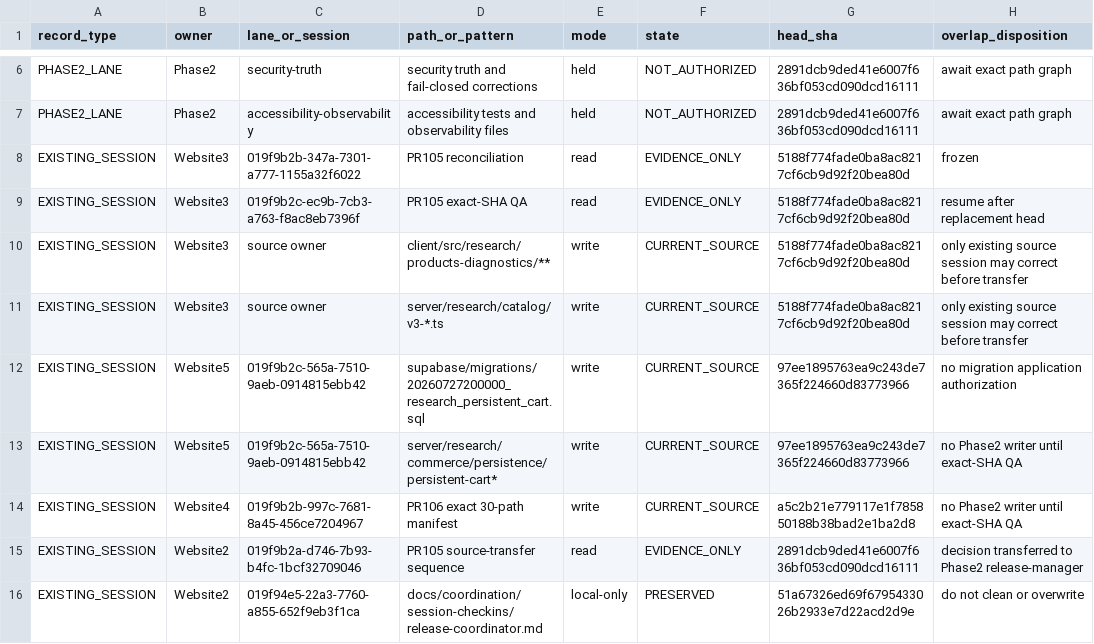
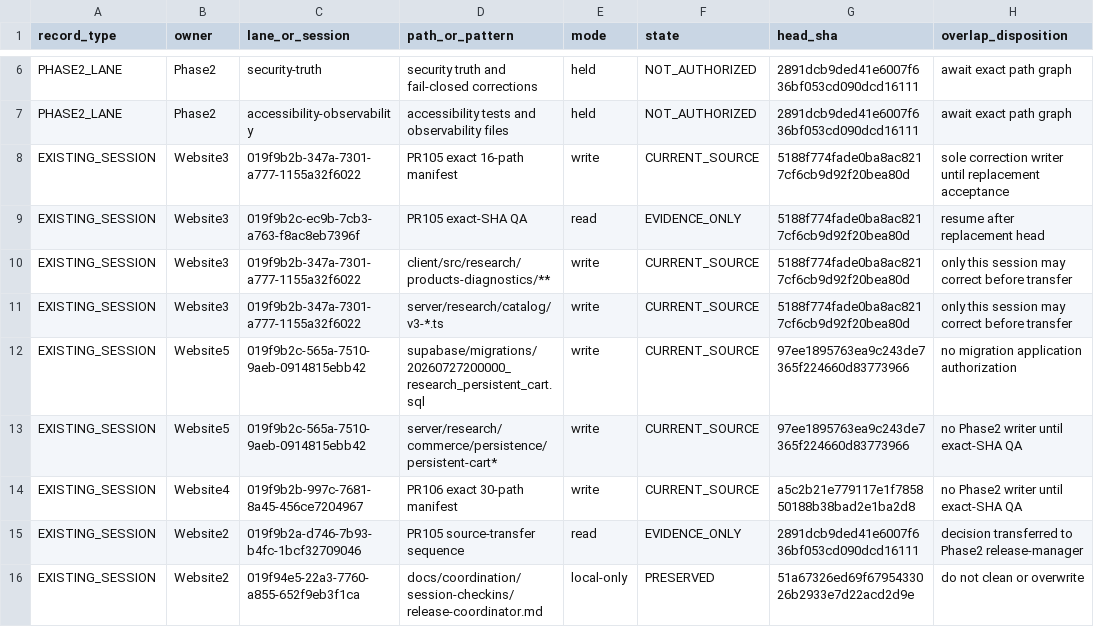
Before and after one commit to teamxenios/xenios-website, a CSV file: FILE_OWNERSHIP_LEDGER.csv, drawn as a sheet; only a part is shown, gaps mark what is left out.

Commit message:
Bind PR 105 corrections to the existing source session

```diff
--- a/FILE_OWNERSHIP_LEDGER.csv
+++ b/FILE_OWNERSHIP_LEDGER.csv
@@ -7,6 +7,6 @@ PHASE2_LANE,Phase2,security-truth,security truth and fail-closed corrections,hel
 PHASE2_LANE,Phase2,accessibility-observability,accessibility tests and observability files,held,NOT_AUTHORIZED,2891dcb9ded41e6007f636bf053cd090dcd16111,await exact path graph
-EXISTING_SESSION,Website3,019f9b2b-347a-7301-a777-1155a32f6022,PR105 reconciliation,read,EVIDENCE_ONLY,5188f774fade0ba8ac8217cf6cb9d92f20bea80d,frozen
+EXISTING_SESSION,Website3,019f9b2b-347a-7301-a777-1155a32f6022,PR105 exact 16-path manifest,write,CURRENT_SOURCE,5188f774fade0ba8ac8217cf6cb9d92f20bea80d,sole correction writer until replacement acceptance
 EXISTING_SESSION,Website3,019f9b2c-ec9b-7cb3-a763-f8ac8eb7396f,PR105 exact-SHA QA,read,EVIDENCE_ONLY,5188f774fade0ba8ac8217cf6cb9d92f20bea80d,resume after replacement head
-EXISTING_SESSION,Website3,source owner,client/src/research/products-diagnostics/**,write,CURRENT_SOURCE,5188f774fade0ba8ac8217cf6cb9d92f20bea80d,only existing source session may correct before transfer
-EXISTING_SESSION,Website3,source owner,server/research/catalog/v3-*.ts,write,CURRENT_SOURCE,5188f774fade0ba8ac8217cf6cb9d92f20bea80d,only existing source session may correct before transfer
+EXISTING_SESSION,Website3,019f9b2b-347a-7301-a777-1155a32f6022,client/src/research/products-diagnostics/**,write,CURRENT_SOURCE,5188f774fade0ba8ac8217cf6cb9d92f20bea80d,only this session may correct before transfer
+EXISTING_SESSION,Website3,019f9b2b-347a-7301-a777-1155a32f6022,server/research/catalog/v3-*.ts,write,CURRENT_SOURCE,5188f774fade0ba8ac8217cf6cb9d92f20bea80d,only this session may correct before transfer
 EXISTING_SESSION,Website5,019f9b2c-565a-7510-9aeb-0914815ebb42,supabase/migrations/20260727200000_research_persistent_cart.sql,write,CURRENT_SOURCE,97ee1895763ea9c243de7365f224660d83773966,no migration application authorization
```
Also changed, not shown: 2 other files.
